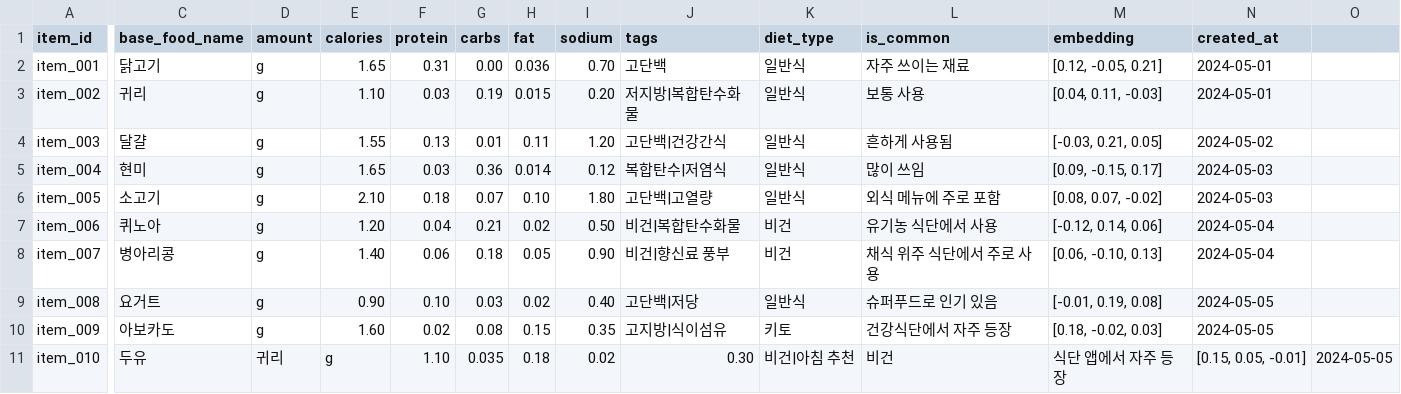
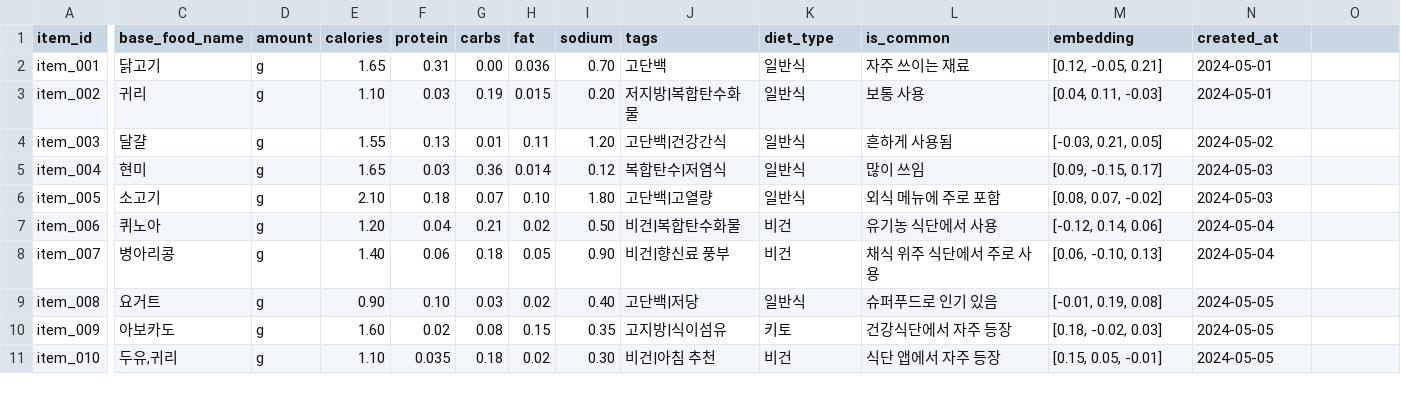
Before and after one commit to LOUISSong01/trainerChatBot, a CSV file: data/meal_item.csv, drawn as a sheet; only a part is shown, gaps mark what is left out; the diff names each change by its address in the sheet, - before the commit and + after, or states it on an @@ line.

Commit message:
data updated

```diff
--- a/data/meal_item.csv
+++ b/data/meal_item.csv
-C11 (base_food_name): 두유
+C11 (base_food_name): 두유,귀리
-D11 (amount): 귀리
+D11 (amount): g
-E11 (calories): g
+E11 (calories): 1.10
-F11 (protein): 1.10
+F11 (protein): 0.035
-G11 (carbs): 0.035
+G11 (carbs): 0.18
-H11 (fat): 0.18
+H11 (fat): 0.02
-I11 (sodium): 0.02
+I11 (sodium): 0.30
-J11 (tags): 0.30
+J11 (tags): 비건|아침 추천
-K11 (diet_type): 비건|아침 추천
+K11 (diet_type): 비건
-L11 (is_common): 비건
+L11 (is_common): 식단 앱에서 자주 등장
-M11 (embedding): 식단 앱에서 자주 등장
+M11 (embedding): [0.15, 0.05, -0.01]
-N11 (created_at): [0.15, 0.05, -0.01]
+N11 (created_at): 2024-05-05
-O11: 2024-05-05
+O11: (empty)
```
